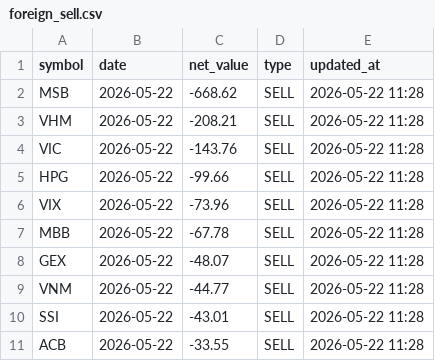
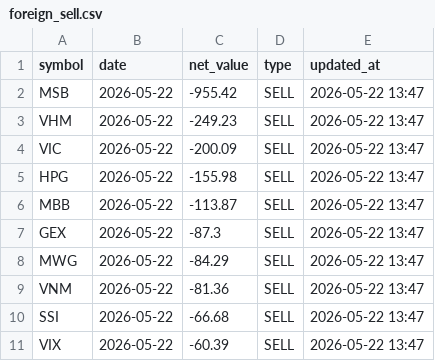
Before and after one commit to vn99instrumental-web/vnstock-cron-v2.0, a CSV file: output/foreign_sell.csv, drawn as a sheet.

```diff
--- a/output/foreign_sell.csv
+++ b/output/foreign_sell.csv
@@ -1,11 +1,11 @@
 symbol,date,net_value,type,updated_at
-MSB,2026-05-22,-668.62,SELL,2026-05-22 11:28
-VHM,2026-05-22,-208.21,SELL,2026-05-22 11:28
-VIC,2026-05-22,-143.76,SELL,2026-05-22 11:28
-HPG,2026-05-22,-99.66,SELL,2026-05-22 11:28
-VIX,2026-05-22,-73.96,SELL,2026-05-22 11:28
-MBB,2026-05-22,-67.78,SELL,2026-05-22 11:28
-GEX,2026-05-22,-48.07,SELL,2026-05-22 11:28
-VNM,2026-05-22,-44.77,SELL,2026-05-22 11:28
-SSI,2026-05-22,-43.01,SELL,2026-05-22 11:28
-ACB,2026-05-22,-33.55,SELL,2026-05-22 11:28
+MSB,2026-05-22,-955.42,SELL,2026-05-22 13:47
+VHM,2026-05-22,-249.23,SELL,2026-05-22 13:47
+VIC,2026-05-22,-200.09,SELL,2026-05-22 13:47
+HPG,2026-05-22,-155.98,SELL,2026-05-22 13:47
+MBB,2026-05-22,-113.87,SELL,2026-05-22 13:47
+GEX,2026-05-22,-87.3,SELL,2026-05-22 13:47
+MWG,2026-05-22,-84.29,SELL,2026-05-22 13:47
+VNM,2026-05-22,-81.36,SELL,2026-05-22 13:47
+SSI,2026-05-22,-66.68,SELL,2026-05-22 13:47
+VIX,2026-05-22,-60.39,SELL,2026-05-22 13:47
```
Also changed, not shown: output/deep.csv, output/foreign_buy.csv, 11 other files.
